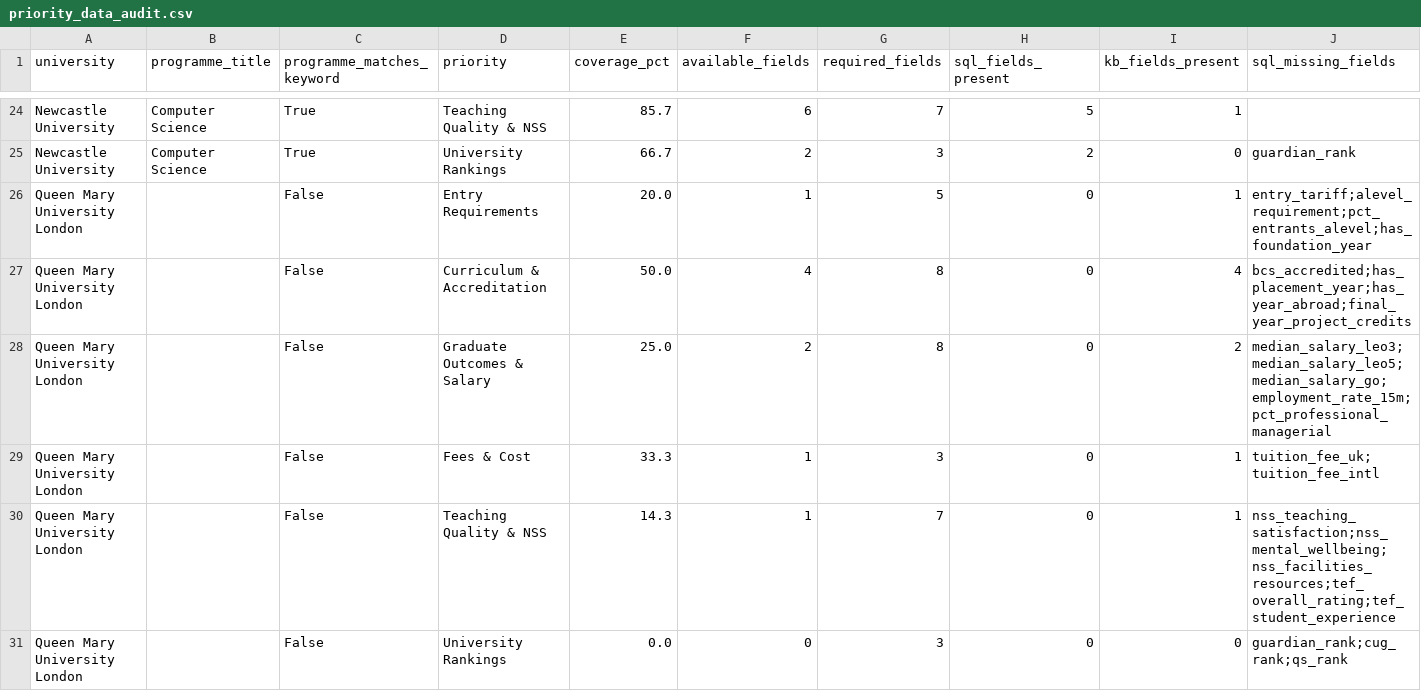
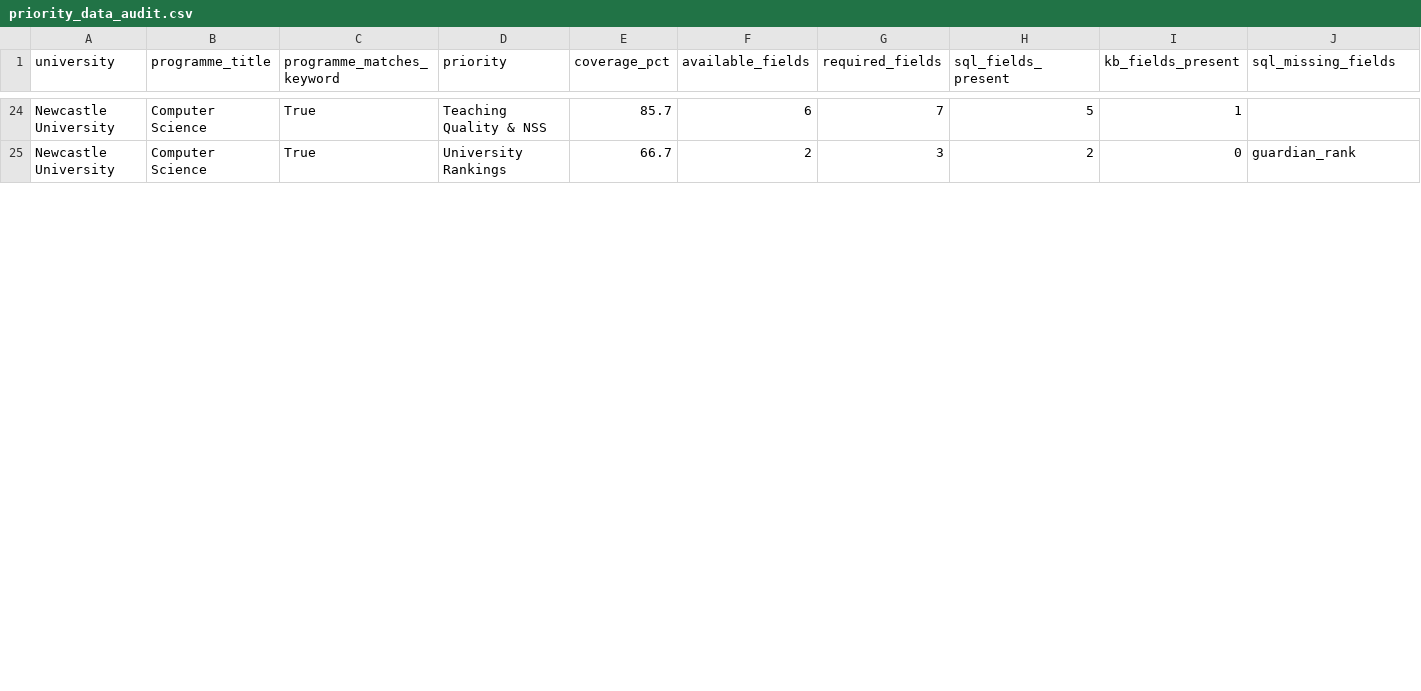
Before and after one commit to Maimuna234/admissions-assistant, a CSV file: priority_data_audit.csv, drawn as a sheet; only a part is shown, gaps mark what is left out; rows hold the shown columns only; the diff covers the shown part only; the diff names each change by its address in the sheet, - before the commit and + after, or states it on an @@ line.

```diff
--- a/priority_data_audit.csv
+++ b/priority_data_audit.csv
-row 26: Queen Mary University London |  | False | Entry Requirements | 20.0 | 1 | 5 | 0 | 1 | entry_tariff;alevel_requirement;pct_entrants_alevel;has_foundation_year
-row 27: Queen Mary University London |  | False | Curriculum & Accreditation | 50.0 | 4 | 8 | 0 | 4 | bcs_accredited;has_placement_year;has_year_abroad;final_year_project_credits
-row 28: Queen Mary University London |  | False | Graduate Outcomes & Salary | 25.0 | 2 | 8 | 0 | 2 | median_salary_leo3;median_salary_leo5;median_salary_go;employment_rate_15m;pct_professional_managerial
-row 29: Queen Mary University London |  | False | Fees & Cost | 33.3 | 1 | 3 | 0 | 1 | tuition_fee_uk;tuition_fee_intl
-row 30: Queen Mary University London |  | False | Teaching Quality & NSS | 14.3 | 1 | 7 | 0 | 1 | nss_teaching_satisfaction;nss_mental_wellbeing;nss_facilities_resources;tef_overall_rating;tef_student_experience
-row 31: Queen Mary University London |  | False | University Rankings | 0.0 | 0 | 3 | 0 | 0 | guardian_rank;cug_rank;qs_rank
```
Also changed, not shown: 54 edited cells elsewhere in this file, CSV-version.csv, 5 other files.
